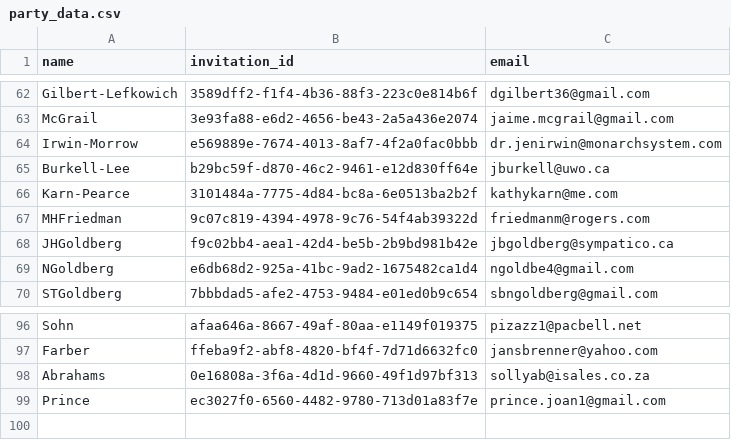
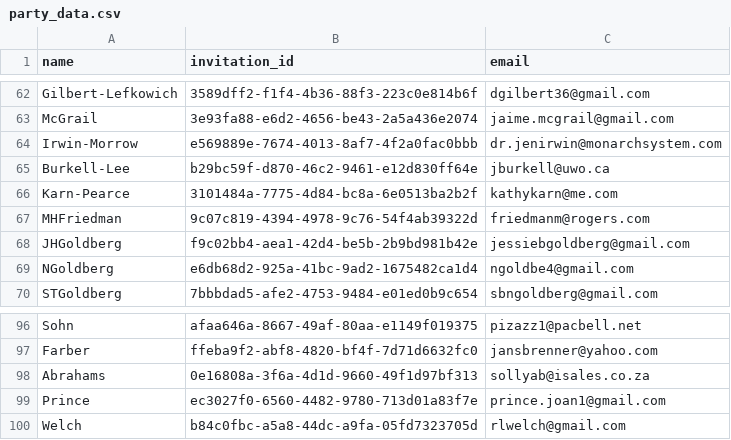
Before and after one commit to kingbd2/AbiBrianWeddingApp, a CSV file: data/party_data.csv, drawn as a sheet; only a part is shown, gaps mark what is left out.

```diff
--- a/data/party_data.csv
+++ b/data/party_data.csv
@@ -67,3 +67,3 @@ Karn-Pearce,3101484a-7775-4d84-bc8a-6e0513ba2b2f,kathykarn@me.com
 MHFriedman,9c07c819-4394-4978-9c76-54f4ab39322d,friedmanm@rogers.com
-JHGoldberg,f9c02bb4-aea1-42d4-be5b-2b9bd981b42e,jbgoldberg@sympatico.ca
+JHGoldberg,f9c02bb4-aea1-42d4-be5b-2b9bd981b42e,jessiebgoldberg@gmail.com
 NGoldberg,e6db68d2-925a-41bc-9ad2-1675482ca1d4,ngoldbe4@gmail.com
@@ -99 +99,2 @@ Abrahams,0e16808a-3f6a-4d1d-9660-49f1d97bf313,sollyab@isales.co.za
 Prince,ec3027f0-6560-4482-9780-713d01a83f7e,prince.joan1@gmail.com
+Welch,b84c0fbc-a5a8-44dc-a9fa-05fd7323705d,rlwelch@gmail.com
```
Also changed, not shown: data/guest_data.csv.
